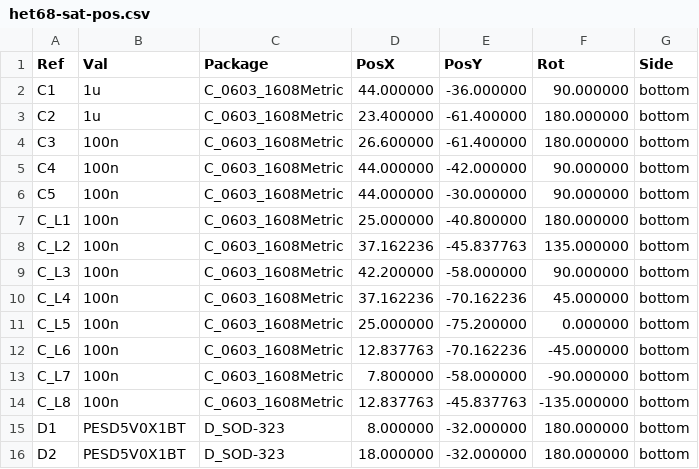
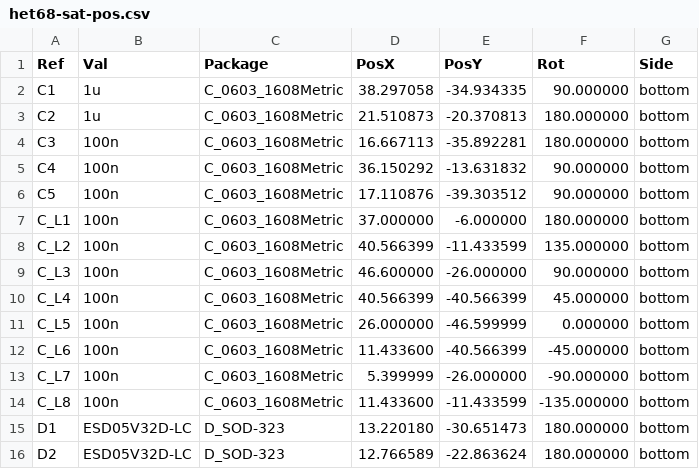
Before and after one commit to fedurca/het68_pcb, a CSV file: kicad/het68-sat/fab/het68-sat-pos.csv, drawn as a sheet; only a part is shown; the diff covers the shown part only.

```diff
--- a/kicad/het68-sat/fab/het68-sat-pos.csv
+++ b/kicad/het68-sat/fab/het68-sat-pos.csv
@@ -1,16 +1,16 @@
 Ref,Val,Package,PosX,PosY,Rot,Side
-"C1","1u","C_0603_1608Metric",44.000000,-36.000000,90.000000,bottom
-"C2","1u","C_0603_1608Metric",23.400000,-61.400000,180.000000,bottom
-"C3","100n","C_0603_1608Metric",26.600000,-61.400000,180.000000,bottom
-"C4","100n","C_0603_1608Metric",44.000000,-42.000000,90.000000,bottom
-"C5","100n","C_0603_1608Metric",44.000000,-30.000000,90.000000,bottom
-"C_L1","100n","C_0603_1608Metric",25.000000,-40.800000,180.000000,bottom
-"C_L2","100n","C_0603_1608Metric",37.162236,-45.837763,135.000000,bottom
-"C_L3","100n","C_0603_1608Metric",42.200000,-58.000000,90.000000,bottom
-"C_L4","100n","C_0603_1608Metric",37.162236,-70.162236,45.000000,bottom
-"C_L5","100n","C_0603_1608Metric",25.000000,-75.200000,0.000000,bottom
-"C_L6","100n","C_0603_1608Metric",12.837763,-70.162236,-45.000000,bottom
-"C_L7","100n","C_0603_1608Metric",7.800000,-58.000000,-90.000000,bottom
-"C_L8","100n","C_0603_1608Metric",12.837763,-45.837763,-135.000000,bottom
-"D1","PESD5V0X1BT","D_SOD-323",8.000000,-32.000000,180.000000,bottom
-"D2","PESD5V0X1BT","D_SOD-323",18.000000,-32.000000,180.000000,bottom
+"C1","1u","C_0603_1608Metric",38.297058,-34.934335,90.000000,bottom
+"C2","1u","C_0603_1608Metric",21.510873,-20.370813,180.000000,bottom
+"C3","100n","C_0603_1608Metric",16.667113,-35.892281,180.000000,bottom
+"C4","100n","C_0603_1608Metric",36.150292,-13.631832,90.000000,bottom
+"C5","100n","C_0603_1608Metric",17.110876,-39.303512,90.000000,bottom
+"C_L1","100n","C_0603_1608Metric",37.000000,-6.000000,180.000000,bottom
+"C_L2","100n","C_0603_1608Metric",40.566399,-11.433599,135.000000,bottom
+"C_L3","100n","C_0603_1608Metric",46.600000,-26.000000,90.000000,bottom
+"C_L4","100n","C_0603_1608Metric",40.566399,-40.566399,45.000000,bottom
+"C_L5","100n","C_0603_1608Metric",26.000000,-46.599999,0.000000,bottom
+"C_L6","100n","C_0603_1608Metric",11.433600,-40.566399,-45.000000,bottom
+"C_L7","100n","C_0603_1608Metric",5.399999,-26.000000,-90.000000,bottom
+"C_L8","100n","C_0603_1608Metric",11.433600,-11.433599,-135.000000,bottom
+"D1","ESD05V32D-LC","D_SOD-323",13.220180,-30.651473,180.000000,bottom
+"D2","ESD05V32D-LC","D_SOD-323",12.766589,-22.863624,180.000000,bottom
```
Also changed, not shown: 67 edited cells elsewhere in this file, 42 other files.
